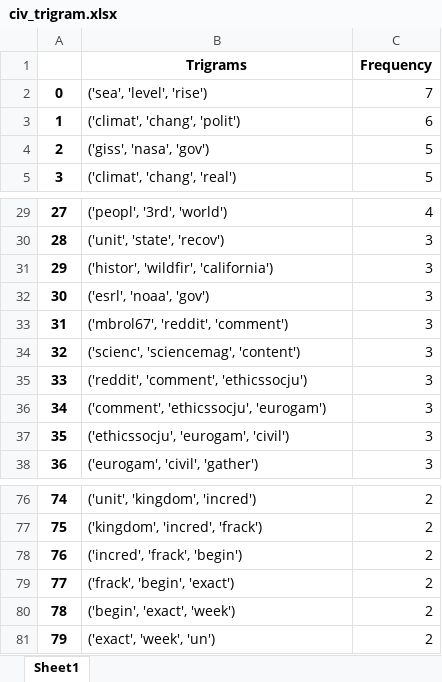
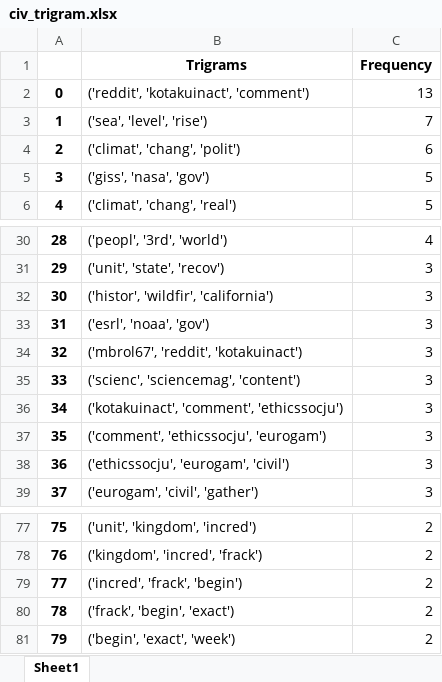
Before and after one commit to ga-95/history_videogame, an Excel workbook: civ_trigram.xlsx, sheet Sheet1, drawn as a sheet; only a part is shown, gaps mark what is left out; values as stored, in another font and other column widths than the file's, no borders; removed rows and columns are numbered as before the commit, all else as after; the diff names each change by its address in the sheet, - before the commit and + after, or states it on an @@ line.

```diff
--- a/civ_trigram.xlsx (sheet Sheet1)
+++ b/civ_trigram.xlsx (sheet Sheet1)
+row 2: 0 | ('reddit', 'kotakuinact', 'comment') | 13
@@ column A renumbered between rows 3 and 81 @@
-B34 (Trigrams): ('mbrol67', 'reddit', 'comment')
+B34 (Trigrams): ('mbrol67', 'reddit', 'kotakuinact')
-B36 (Trigrams): ('reddit', 'comment', 'ethicssocju')
+B36 (Trigrams): ('kotakuinact', 'comment', 'ethicssocju')
-row 81: 79 | ('exact', 'week', 'un') | 2
```
Also changed, not shown: civ_bigram.xlsx, civ_relative_bigrams.xlsx, 16 other files.
